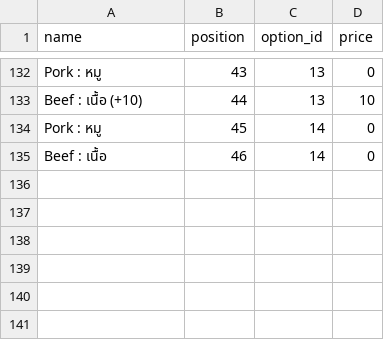
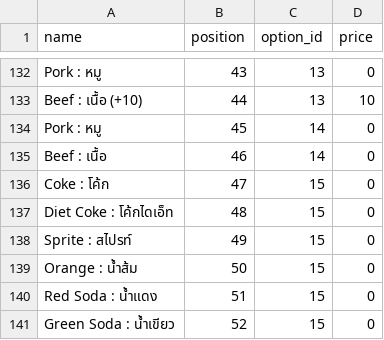
Before and after one commit to prachyathit/befed-base, a CSV file: app/csv/SaladFactoryOptionValues.csv, drawn as a sheet; only a part is shown, gaps mark what is left out; the diff names each change by its address in the sheet, - before the commit and + after, or states it on an @@ line.

```diff
--- a/app/csv/SaladFactoryOptionValues.csv
+++ b/app/csv/SaladFactoryOptionValues.csv
+row 136: Coke : โค้ก | 47 | 15 | 0
+row 137: Diet Coke : โค้กไดเอ็ท | 48 | 15 | 0
+row 138: Sprite : สไปรท์ | 49 | 15 | 0
+row 139: Orange : นํ้าส้ม | 50 | 15 | 0
+row 140: Red Soda : นํ้าแดง | 51 | 15 | 0
+row 141: Green Soda : นํ้าเขียว | 52 | 15 | 0
```
Also changed, not shown: app/csv/SaladFactoryFoodOptions.csv, app/csv/SaladFactoryMenu.csv, 2 other files.
